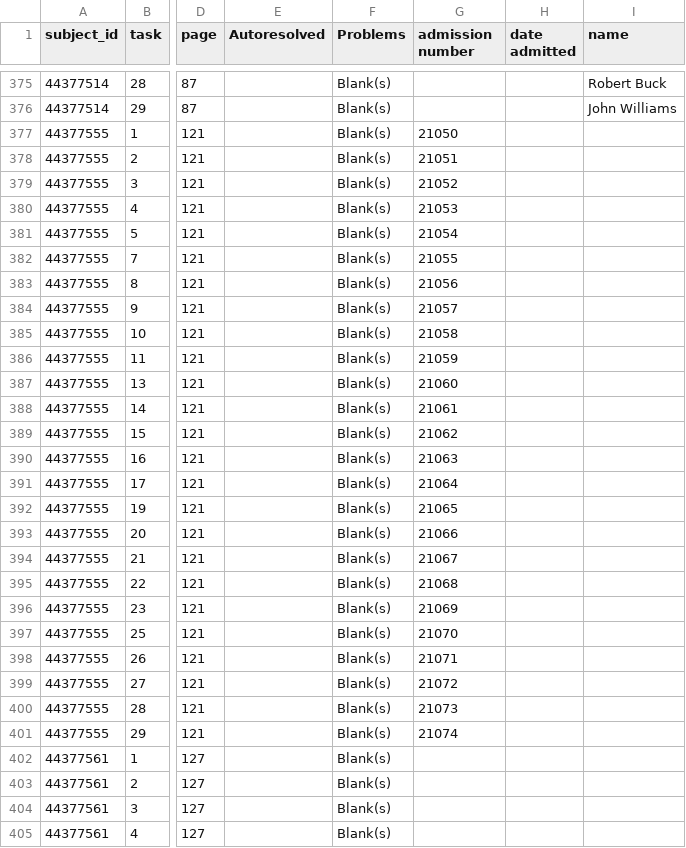
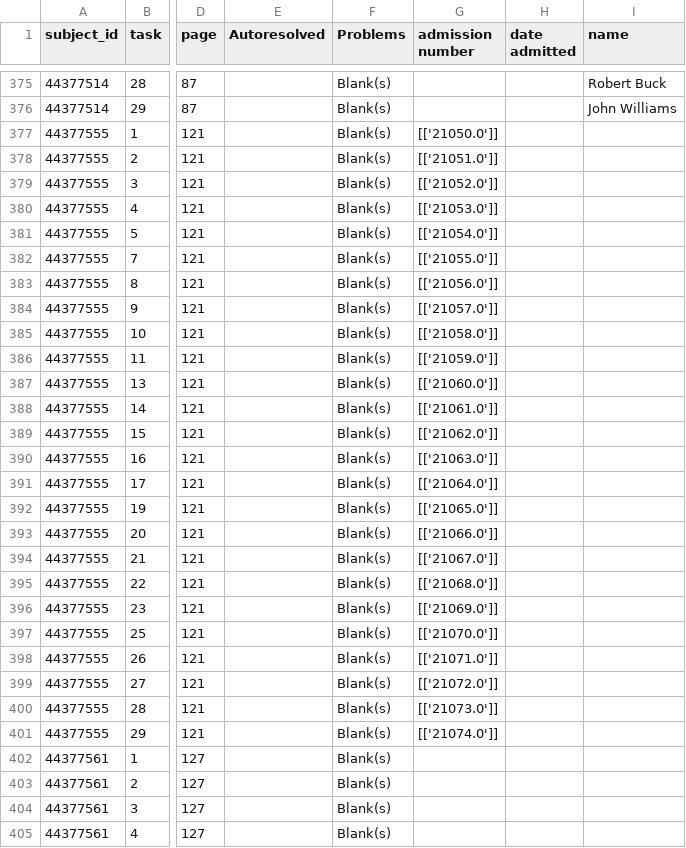
Before and after one commit to nationalarchives/hms-nhs-scripts, a CSV file: golden.csv, drawn as a sheet; only a part is shown, gaps mark what is left out; the diff covers the shown part only; the diff names each change by its address in the sheet, - before the commit and + after, or states it on an @@ line.

Commit message:
Handle numerical inputs differently from strings
Numbers require (currently) two thirds total agreement, rather
than a minimum Levenshtein distance.

```diff
--- a/golden.csv
+++ b/golden.csv
-G377 (admission number): 21050
+G377 (admission number): [['21050.0']]
-G378 (admission number): 21051
+G378 (admission number): [['21051.0']]
-G379 (admission number): 21052
+G379 (admission number): [['21052.0']]
-G380 (admission number): 21053
+G380 (admission number): [['21053.0']]
-G381 (admission number): 21054
+G381 (admission number): [['21054.0']]
-G382 (admission number): 21055
+G382 (admission number): [['21055.0']]
-G383 (admission number): 21056
+G383 (admission number): [['21056.0']]
-G384 (admission number): 21057
+G384 (admission number): [['21057.0']]
-G385 (admission number): 21058
+G385 (admission number): [['21058.0']]
-G386 (admission number): 21059
+G386 (admission number): [['21059.0']]
-G387 (admission number): 21060
+G387 (admission number): [['21060.0']]
-G388 (admission number): 21061
+G388 (admission number): [['21061.0']]
-G389 (admission number): 21062
+G389 (admission number): [['21062.0']]
-G390 (admission number): 21063
+G390 (admission number): [['21063.0']]
-G391 (admission number): 21064
+G391 (admission number): [['21064.0']]
-G392 (admission number): 21065
+G392 (admission number): [['21065.0']]
-G393 (admission number): 21066
+G393 (admission number): [['21066.0']]
-G394 (admission number): 21067
+G394 (admission number): [['21067.0']]
-G395 (admission number): 21068
+G395 (admission number): [['21068.0']]
-G396 (admission number): 21069
+G396 (admission number): [['21069.0']]
-G397 (admission number): 21070
+G397 (admission number): [['21070.0']]
-G398 (admission number): 21071
+G398 (admission number): [['21071.0']]
-G399 (admission number): 21072
+G399 (admission number): [['21072.0']]
-G400 (admission number): 21073
+G400 (admission number): [['21073.0']]
-G401 (admission number): 21074
+G401 (admission number): [['21074.0']]
```
Also changed, not shown: 25 edited cells elsewhere in this file, 1 other file.
